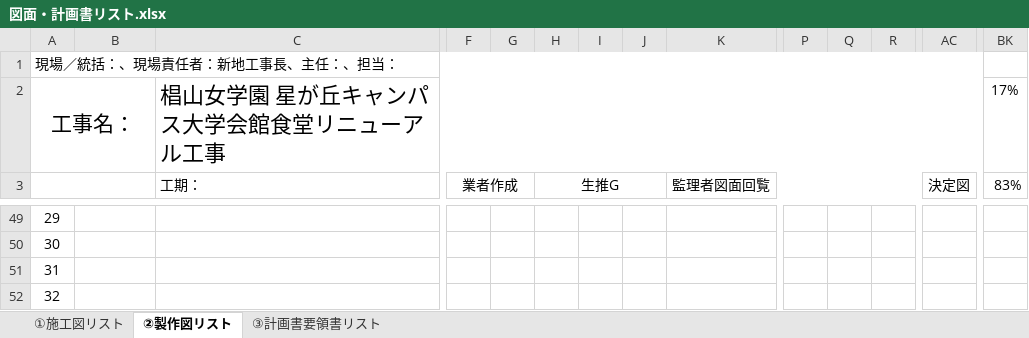
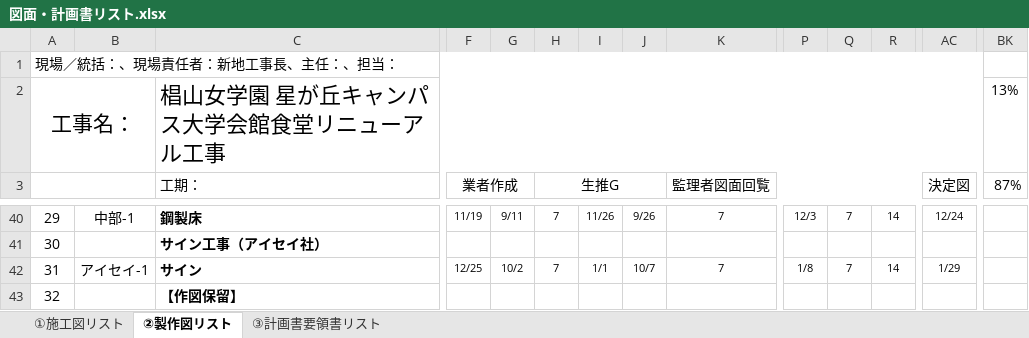
Before and after one commit to tutomukoyama1026-cpu/test-repo, an Excel workbook: 図面・計画書リスト.xlsx, sheet ②製作図リスト, drawn as a sheet; only a part is shown, gaps mark what is left out; values as stored, in another font and other column widths than the file's, no borders; charts and pictures and conditional formats not drawn; addresses are those after the commit; the diff covers the shown part only; the diff names each change by its address in the sheet, - before the commit and + after, or states it on an @@ line.

```diff
--- a/図面・計画書リスト.xlsx (sheet ②製作図リスト)
+++ b/図面・計画書リスト.xlsx (sheet ②製作図リスト)
-BK2 (87%): 17%
+BK2 (87%): 13%
-BK3: 83%
+BK3: 87%
-B40: (empty)
+B40: 中部-1
-C40 (工期：): (empty)
+C40 (工期：): 鋼製床
-F40 (業者作成): (empty)
+F40 (業者作成): 11/19
-G40: (empty)
+G40: 9/11
-H40 (生推G): (empty)
+H40 (生推G): 7
-I40: (empty)
+I40: 11/26
-J40: (empty)
+J40: 9/26
-K40 (監理者図面回覧): (empty)
+K40 (監理者図面回覧): 7
-P40: (empty)
+P40: 12/3
-Q40: (empty)
+Q40: 7
-R40: (empty)
+R40: 14
-AC40 (決定図): (empty)
+AC40 (決定図): 12/24
-C41 (工期：): (empty)
+C41 (工期：): サイン工事（アイセイ社）
-B42: (empty)
+B42: アイセイ-1
-C42 (工期：): (empty)
+C42 (工期：): サイン
-F42 (業者作成): (empty)
+F42 (業者作成): 12/25
-G42: (empty)
+G42: 10/2
-H42 (生推G): (empty)
+H42 (生推G): 7
-I42: (empty)
+I42: 1/1
-J42: (empty)
+J42: 10/7
-K42 (監理者図面回覧): (empty)
+K42 (監理者図面回覧): 7
-P42: (empty)
+P42: 1/8
-Q42: (empty)
+Q42: 7
-R42: (empty)
+R42: 14
-AC42 (決定図): (empty)
+AC42 (決定図): 1/29
-C43 (工期：): (empty)
+C43 (工期：): 【作図保留】
```
Also changed, not shown: 9 added rows, 9 removed rows and 130 edited cells elsewhere in this sheet, formulas that keep their value.
